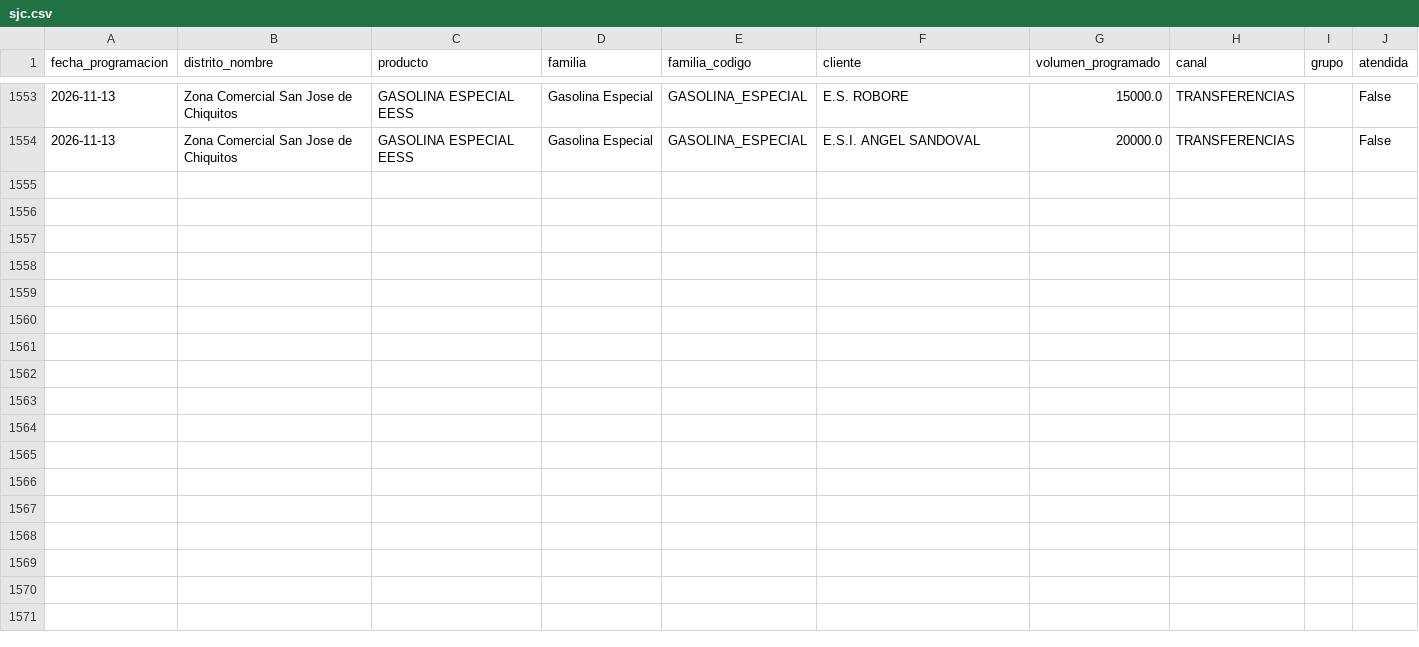
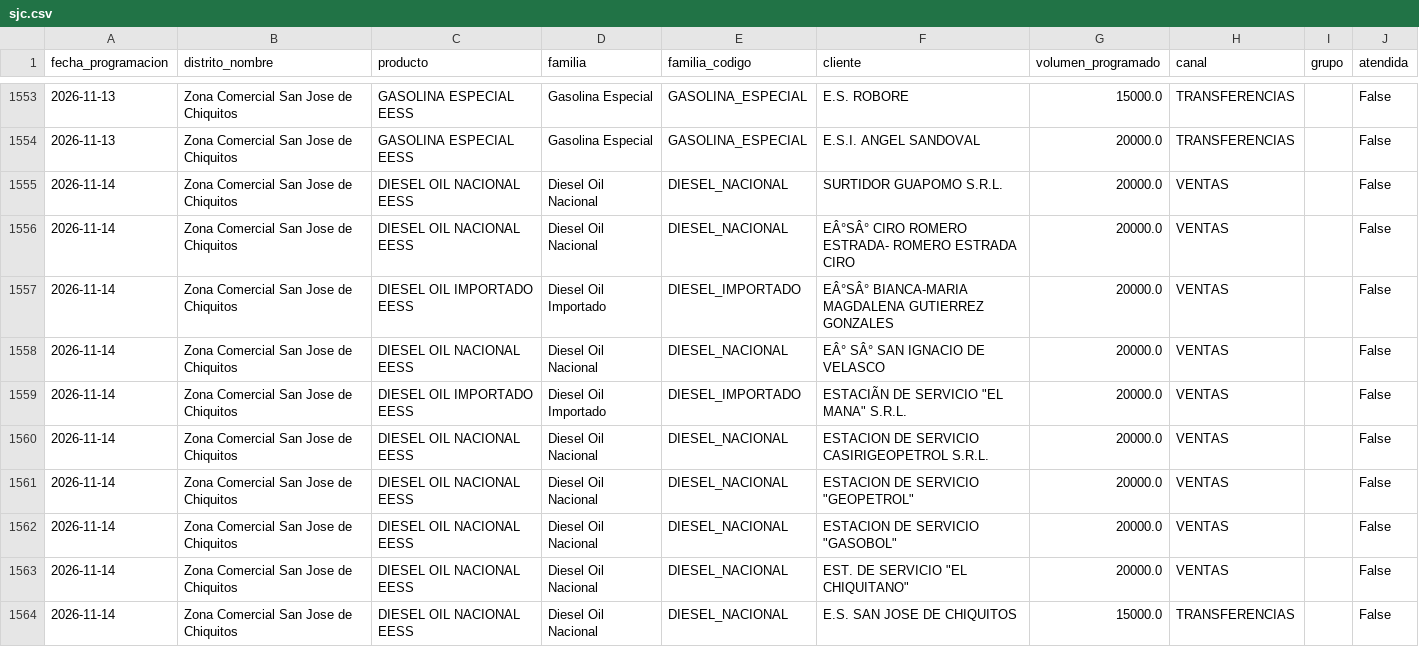
Before and after one commit to mauforonda/data-triage, a CSV file: hidrocarburos/abastecimiento/data/programacion/sjc.csv, drawn as a sheet; only a part is shown, gaps mark what is left out; the diff covers the shown part only; the diff names each change by its address in the sheet, - before the commit and + after, or states it on an @@ line.

```diff
--- a/hidrocarburos/abastecimiento/data/programacion/sjc.csv
+++ b/hidrocarburos/abastecimiento/data/programacion/sjc.csv
+row 1555: 2026-11-14 | Zona Comercial San Jose de Chiquitos | DIESEL OIL NACIONAL EESS | Diesel Oil Nacional | DIESEL_NACIONAL | SURTIDOR GUAPOMO S.R.L. | 20000.0 | VENTAS |  | False
+row 1556: 2026-11-14 | Zona Comercial San Jose de Chiquitos | DIESEL OIL NACIONAL EESS | Diesel Oil Nacional | DIESEL_NACIONAL | EÂ°SÂ° CIRO ROMERO ESTRADA- ROMERO ESTRADA CIRO | 20000.0 | VENTAS |  | False
+row 1557: 2026-11-14 | Zona Comercial San Jose de Chiquitos | DIESEL OIL IMPORTADO EESS | Diesel Oil Importado | DIESEL_IMPORTADO | EÂ°SÂ° BIANCA-MARIA MAGDALENA GUTIERREZ GONZALES | 20000.0 | VENTAS |  | False
+row 1558: 2026-11-14 | Zona Comercial San Jose de Chiquitos | DIESEL OIL NACIONAL EESS | Diesel Oil Nacional | DIESEL_NACIONAL | EÂ° SÂ° SAN IGNACIO DE VELASCO | 20000.0 | VENTAS |  | False
+row 1559: 2026-11-14 | Zona Comercial San Jose de Chiquitos | DIESEL OIL IMPORTADO EESS | Diesel Oil Importado | DIESEL_IMPORTADO | ESTACIÃN DE SERVICIO "EL MANA" S.R.L. | 20000.0 | VENTAS |  | False
+row 1560: 2026-11-14 | Zona Comercial San Jose de Chiquitos | DIESEL OIL NACIONAL EESS | Diesel Oil Nacional | DIESEL_NACIONAL | ESTACION DE SERVICIO CASIRIGEOPETROL S.R.L. | 20000.0 | VENTAS |  | False
+row 1561: 2026-11-14 | Zona Comercial San Jose de Chiquitos | DIESEL OIL NACIONAL EESS | Diesel Oil Nacional | DIESEL_NACIONAL | ESTACION DE SERVICIO "GEOPETROL" | 20000.0 | VENTAS |  | False
+row 1562: 2026-11-14 | Zona Comercial San Jose de Chiquitos | DIESEL OIL NACIONAL EESS | Diesel Oil Nacional | DIESEL_NACIONAL | ESTACION DE SERVICIO "GASOBOL" | 20000.0 | VENTAS |  | False
+row 1563: 2026-11-14 | Zona Comercial San Jose de Chiquitos | DIESEL OIL NACIONAL EESS | Diesel Oil Nacional | DIESEL_NACIONAL | EST. DE SERVICIO "EL CHIQUITANO" | 20000.0 | VENTAS |  | False
+row 1564: 2026-11-14 | Zona Comercial San Jose de Chiquitos | DIESEL OIL NACIONAL EESS | Diesel Oil Nacional | DIESEL_NACIONAL | E.S. SAN JOSE DE CHIQUITOS | 15000.0 | TRANSFERENCIAS |  | False
```
Also changed, not shown: 10 added rows elsewhere in this file, hidrocarburos/abastecimiento/data/programacion/chu.csv, hidrocarburos/abastecimiento/data/programacion/oru.csv, 12 other files.
